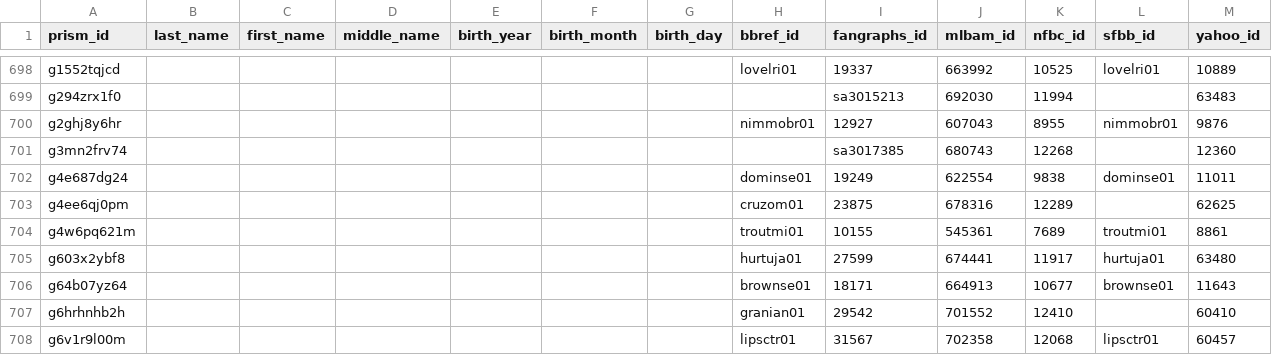
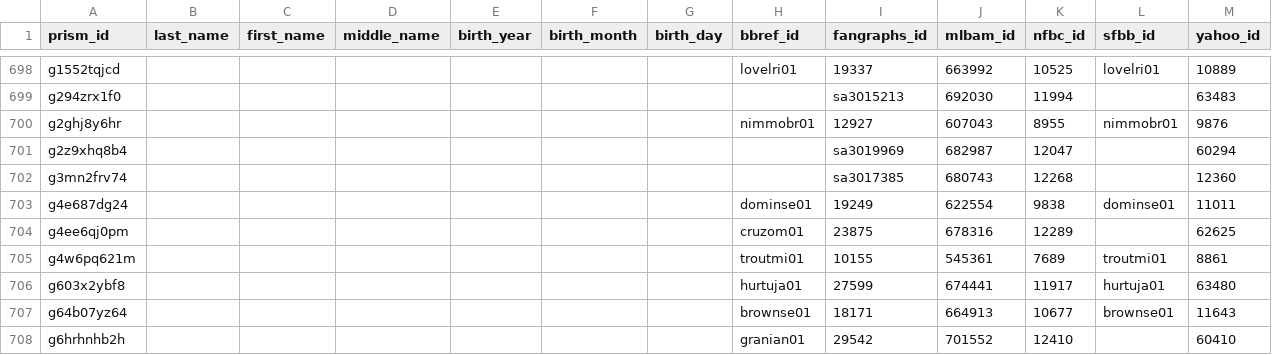
Before and after one commit to StatsVine/prism-crosswalk, a CSV file: exports/mlb/players/ids/players.csv, drawn as a sheet; only a part is shown, gaps mark what is left out; the shorter side is filled out with more unchanged rows; the diff names each change by its address in the sheet, - before the commit and + after, or states it on an @@ line.

```diff
--- a/exports/mlb/players/ids/players.csv
+++ b/exports/mlb/players/ids/players.csv
+row 701: g2z9xhq8b4 |  |  |  |  |  |  |  | sa3019969 | 682987 | 12047 |  | 60294
```
Also changed, not shown: exports/mlb/players/full/players.csv, 54 other files.
